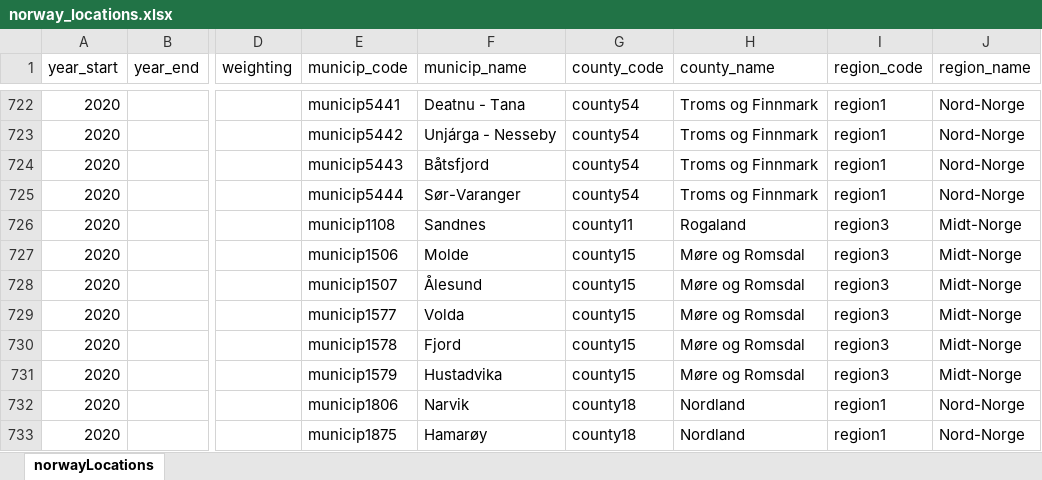
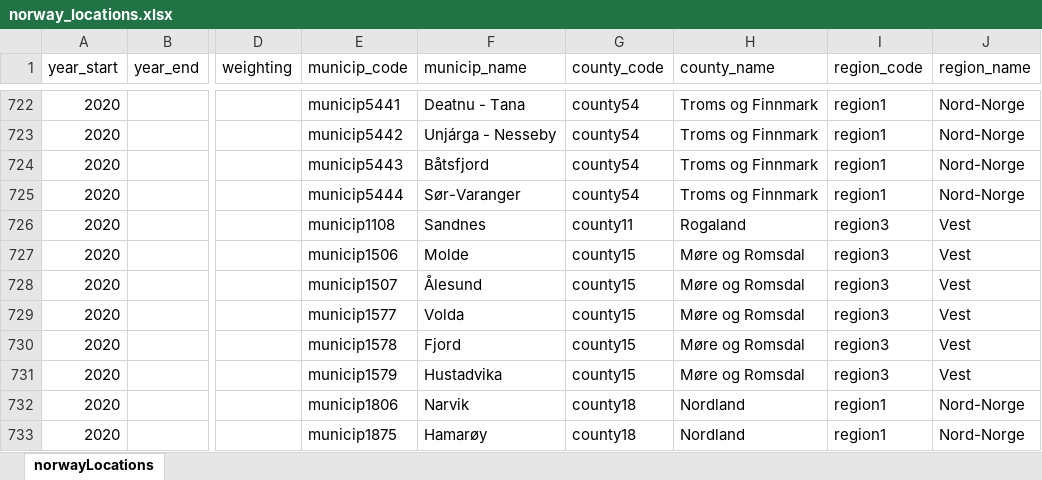
Before and after one commit to folkehelseinstituttet/fhidata, an Excel workbook: inst/extdata/norway_locations.xlsx, sheet norwayLocations, drawn as a sheet; only a part is shown, gaps mark what is left out; values as stored, in another font and other column widths than the file's, no borders; the diff names each change by its address in the sheet, - before the commit and + after, or states it on an @@ line.

```diff
--- a/inst/extdata/norway_locations.xlsx (sheet norwayLocations)
+++ b/inst/extdata/norway_locations.xlsx (sheet norwayLocations)
-J726:J731 (region_name): Midt-Norge
+J726:J731 (region_name): Vest
```
Also changed, not shown: 3 other files.
